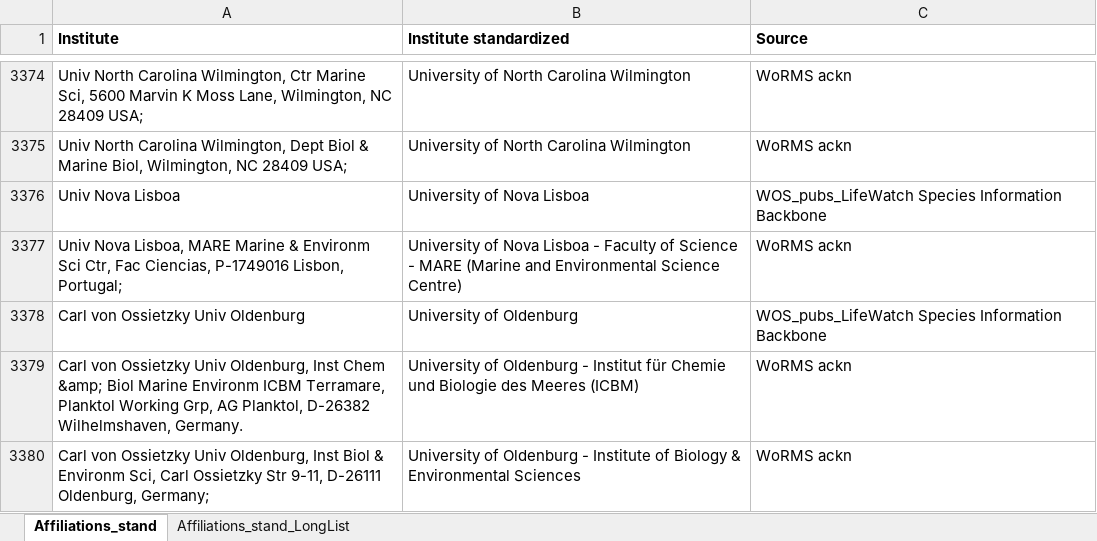
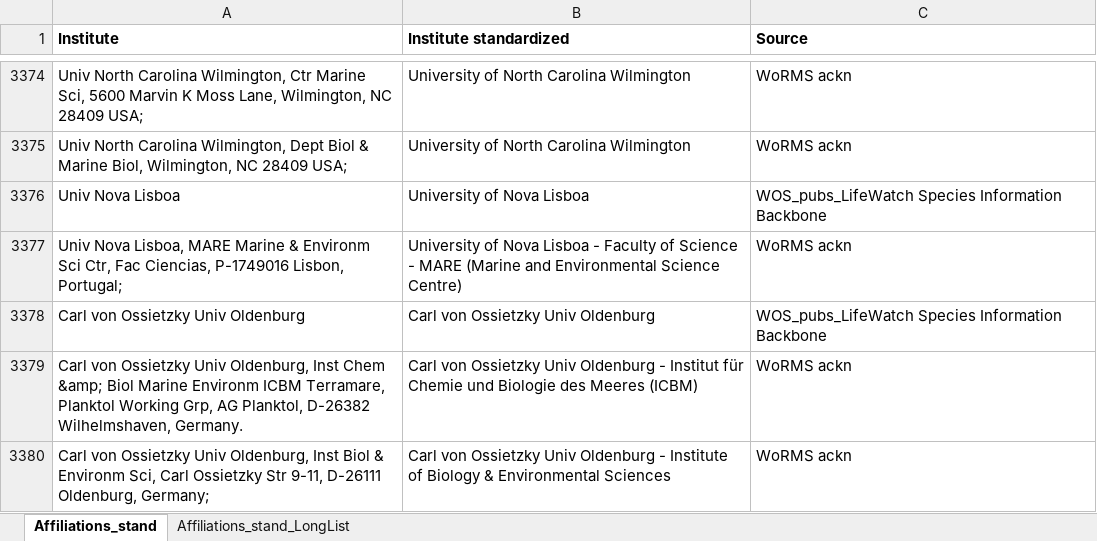
Before and after one commit to lifewatch/user-analysis, an Excel workbook: reference_data/Affiliations_standardized.xlsx, sheet Affiliations_stand, drawn as a sheet; only a part is shown, gaps mark what is left out; values as stored, in another font and other column widths than the file's, no borders; conditional formats not drawn; the diff covers the shown part only; the diff names each change by its address in the sheet, - before the commit and + after, or states it on an @@ line.

Commit message:
Adding stand affil for remaining non stand affil in 2500-3000 pibs.

```diff
--- a/reference_data/Affiliations_standardized.xlsx (sheet Affiliations_stand)
+++ b/reference_data/Affiliations_standardized.xlsx (sheet Affiliations_stand)
-B3378 (Institute standardized): University of Oldenburg
+B3378 (Institute standardized): Carl von Ossietzky Univ Oldenburg
-B3379 (Institute standardized): University of Oldenburg -…
+B3379 (Institute standardized): Carl von Ossietzky Univ Oldenburg -…
-B3380 (Institute standardized): University of Oldenburg -…
+B3380 (Institute standardized): Carl von Ossietzky Univ Oldenburg -…
```
Also changed, not shown: 176 added rows, 1 removed row and 6 edited cells elsewhere in this sheet, reference_data/Affiliations_info.xlsx.
